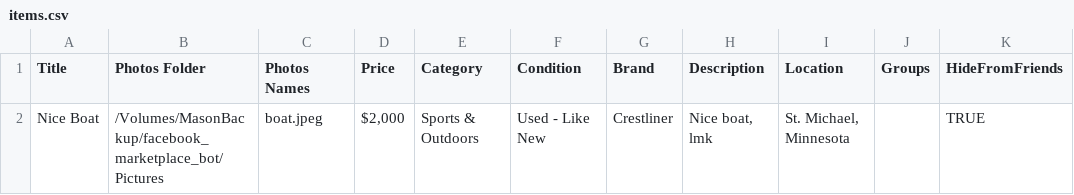
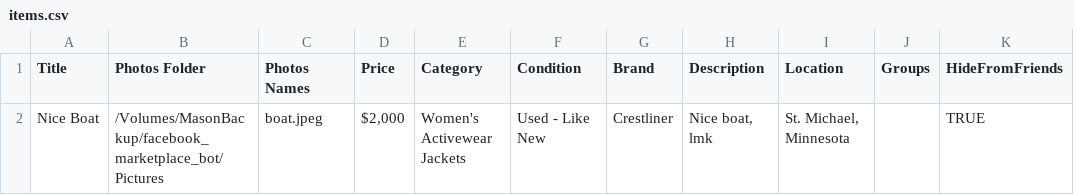
Before and after one commit to MasonCable/facebook-marketplace-bot, a CSV file: csvs/items.csv, drawn as a sheet; only a part is shown; the diff names each change by its address in the sheet, - before the commit and + after, or states it on an @@ line.

```diff
--- a/csvs/items.csv
+++ b/csvs/items.csv
-E2 (Category): Sports & Outdoors
+E2 (Category): Women's Activewear Jackets
```
Also changed, not shown: 2 other files.
